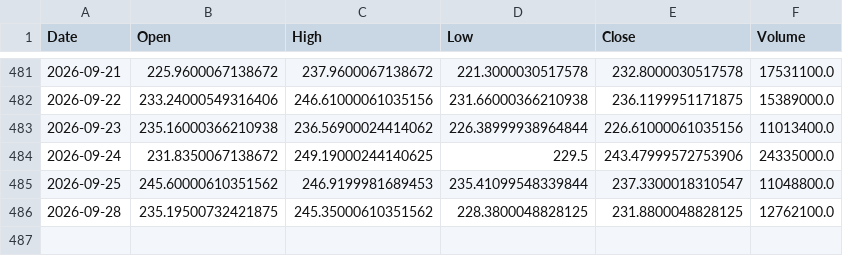
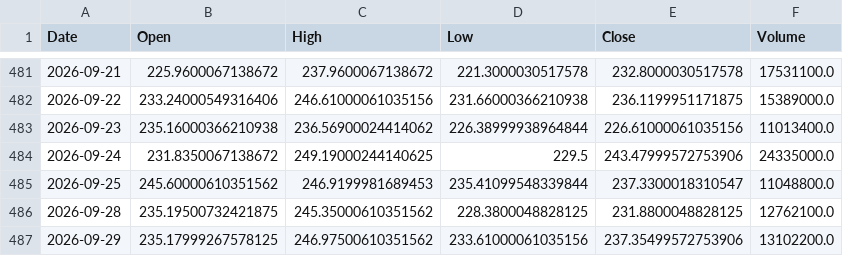
Before and after one commit to LYDIALI16/portfolio-engine, a CSV file: data/us/NBIS.csv, drawn as a sheet; only a part is shown, gaps mark what is left out.

```diff
--- a/data/us/NBIS.csv
+++ b/data/us/NBIS.csv
@@ -486 +486,2 @@ Date,Open,High,Low,Close,Volume
 2026-09-28,235.19500732421875,245.35000610351562,228.3800048828125,231.8800048828125,12762100.0
+2026-09-29,235.17999267578125,246.97500610351562,233.61000061035156,237.35499572753906,13102200.0
```
Also changed, not shown: data/cn/002487.csv, data/cn/300857.csv, 20 other files.
